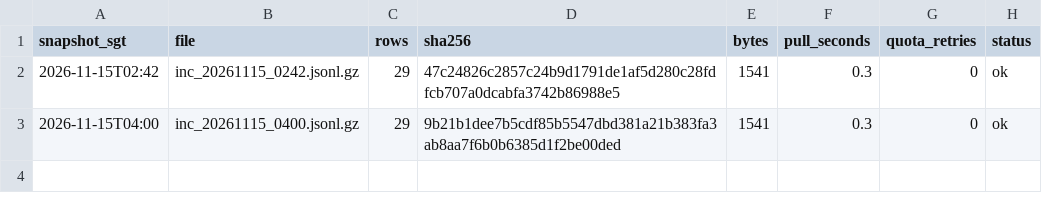
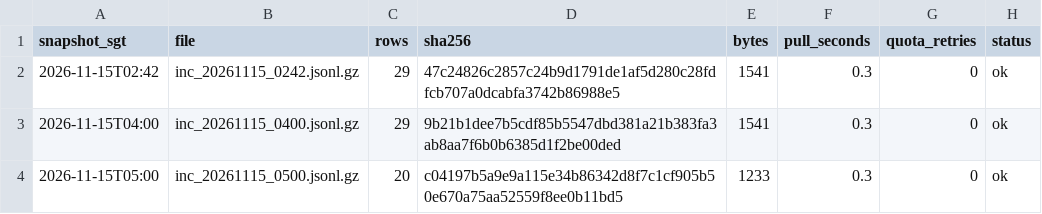
Before and after one commit to LUOaini1213/sg-bus-network-monitor, a CSV file: data/raw/incidents/2026-11-15/manifest.csv, drawn as a sheet.

```diff
--- a/data/raw/incidents/2026-11-15/manifest.csv
+++ b/data/raw/incidents/2026-11-15/manifest.csv
@@ -3 +3,2 @@ snapshot_sgt,file,rows,sha256,bytes,pull_seconds,quota_retries,status
 2026-11-15T04:00,inc_20261115_0400.jsonl.gz,29,9b21b1dee7b5cdf85b5547dbd381a21b383fa3ab8aa7f6b0b6385d1f2be00ded,1541,0.3,0,ok
+2026-11-15T05:00,inc_20261115_0500.jsonl.gz,20,c04197b5a9e9a115e34b86342d8f7c1cf905b50e670a75aa52559f8ee0b11bd5,1233,0.3,0,ok
```
Also changed, not shown: data/raw/speedbands/2026-11-15/manifest.csv, 2 other files.
